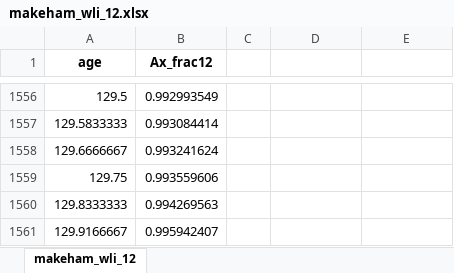
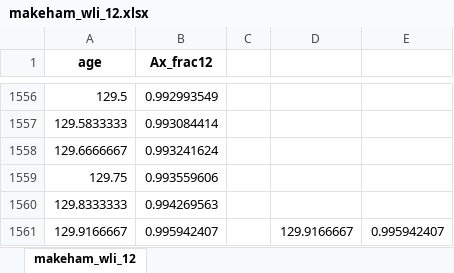
Before and after one commit to parcr/lifeActuary_dev, an Excel workbook: exercisesLifeContingencies/lifeInsurance/makeham_wli_12.xlsx, sheet makeham_wli_12, drawn as a sheet; only a part is shown, gaps mark what is left out; values as stored, in another font and other column widths than the file's, no borders; the diff names each change by its address in the sheet, - before the commit and + after, or states it on an @@ line.

Commit message:
a correction to makeham_law_mortality.py

```diff
--- a/exercisesLifeContingencies/lifeInsurance/makeham_wli_12.xlsx (sheet makeham_wli_12)
+++ b/exercisesLifeContingencies/lifeInsurance/makeham_wli_12.xlsx (sheet makeham_wli_12)
-D1561: (empty)
+D1561: 129.9166667
-E1561: (empty)
+E1561: 0.995942407
```
Also changed, not shown: exercisesLifeContingencies/lifeInsurance/genericLifeInsuranceExample.xlsx, exercisesLifeContingencies/test1_2020_21/makeham_125.xlsx, 6 other files.
